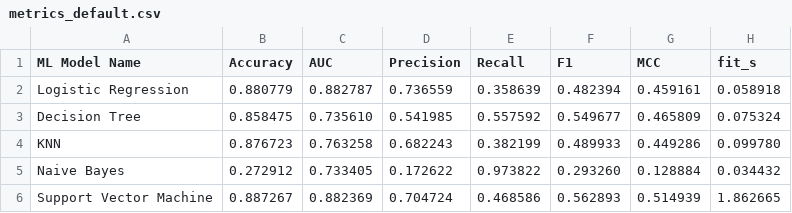
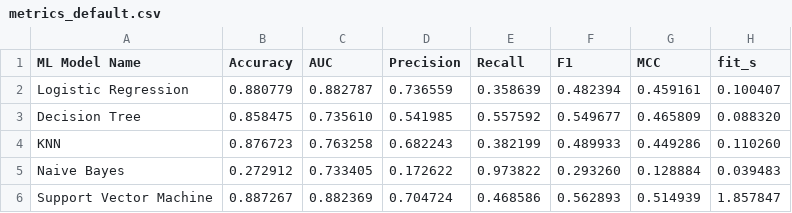
Before and after one commit to Manisha2026aj05119/shopper-purchase-intent-ml, a CSV file: results/metrics_default.csv, drawn as a sheet.

```diff
--- a/results/metrics_default.csv
+++ b/results/metrics_default.csv
@@ -1,6 +1,6 @@
 ML Model Name,Accuracy,AUC,Precision,Recall,F1,MCC,fit_s
-Logistic Regression,0.880779,0.882787,0.736559,0.358639,0.482394,0.459161,0.058918
-Decision Tree,0.858475,0.735610,0.541985,0.557592,0.549677,0.465809,0.075324
-KNN,0.876723,0.763258,0.682243,0.382199,0.489933,0.449286,0.099780
-Naive Bayes,0.272912,0.733405,0.172622,0.973822,0.293260,0.128884,0.034432
-Support Vector Machine,0.887267,0.882369,0.704724,0.468586,0.562893,0.514939,1.862665
+Logistic Regression,0.880779,0.882787,0.736559,0.358639,0.482394,0.459161,0.100407
+Decision Tree,0.858475,0.735610,0.541985,0.557592,0.549677,0.465809,0.088320
+KNN,0.876723,0.763258,0.682243,0.382199,0.489933,0.449286,0.110260
+Naive Bayes,0.272912,0.733405,0.172622,0.973822,0.293260,0.128884,0.039483
+Support Vector Machine,0.887267,0.882369,0.704724,0.468586,0.562893,0.514939,1.857847
```
Also changed, not shown: results/tuning_summary.csv, 3 other files.
